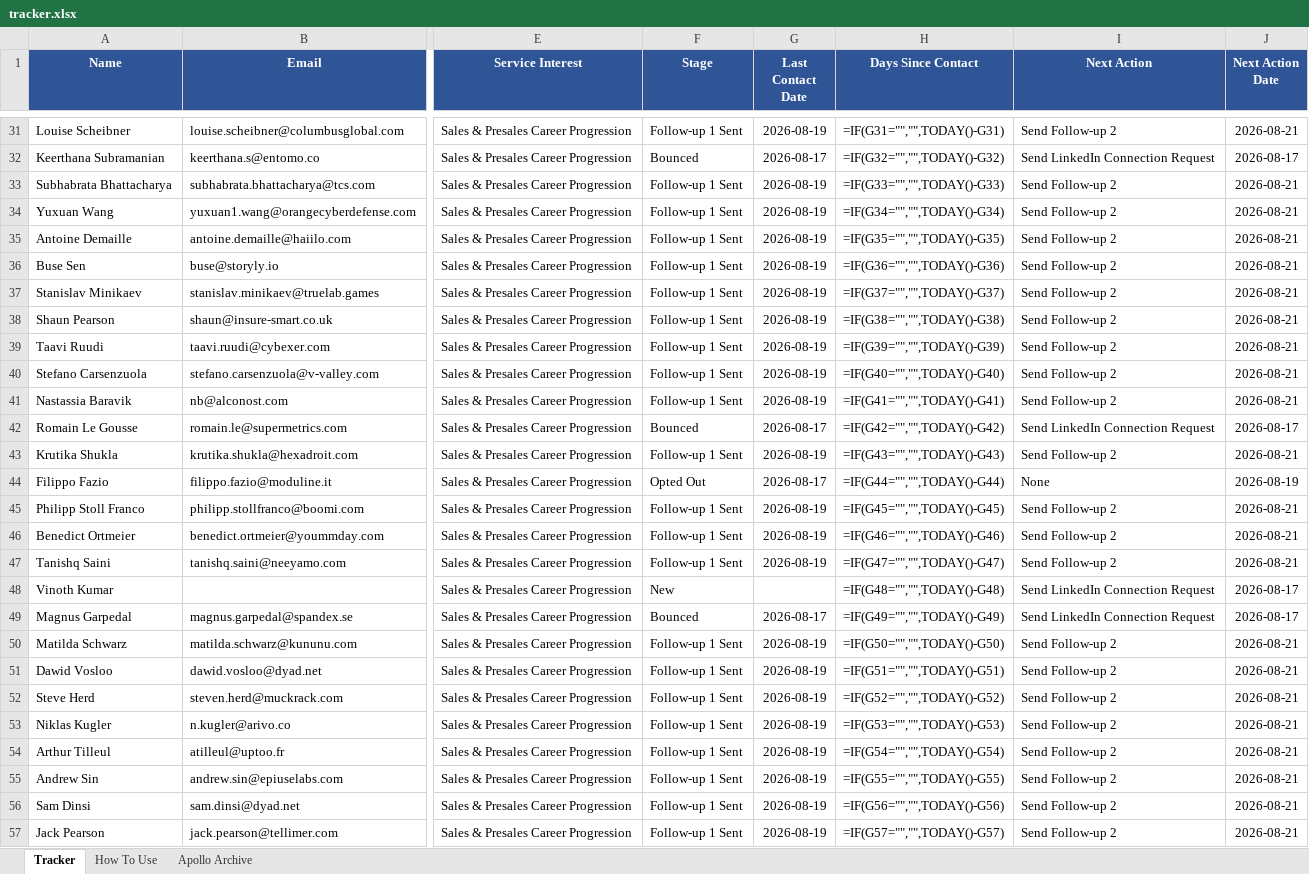
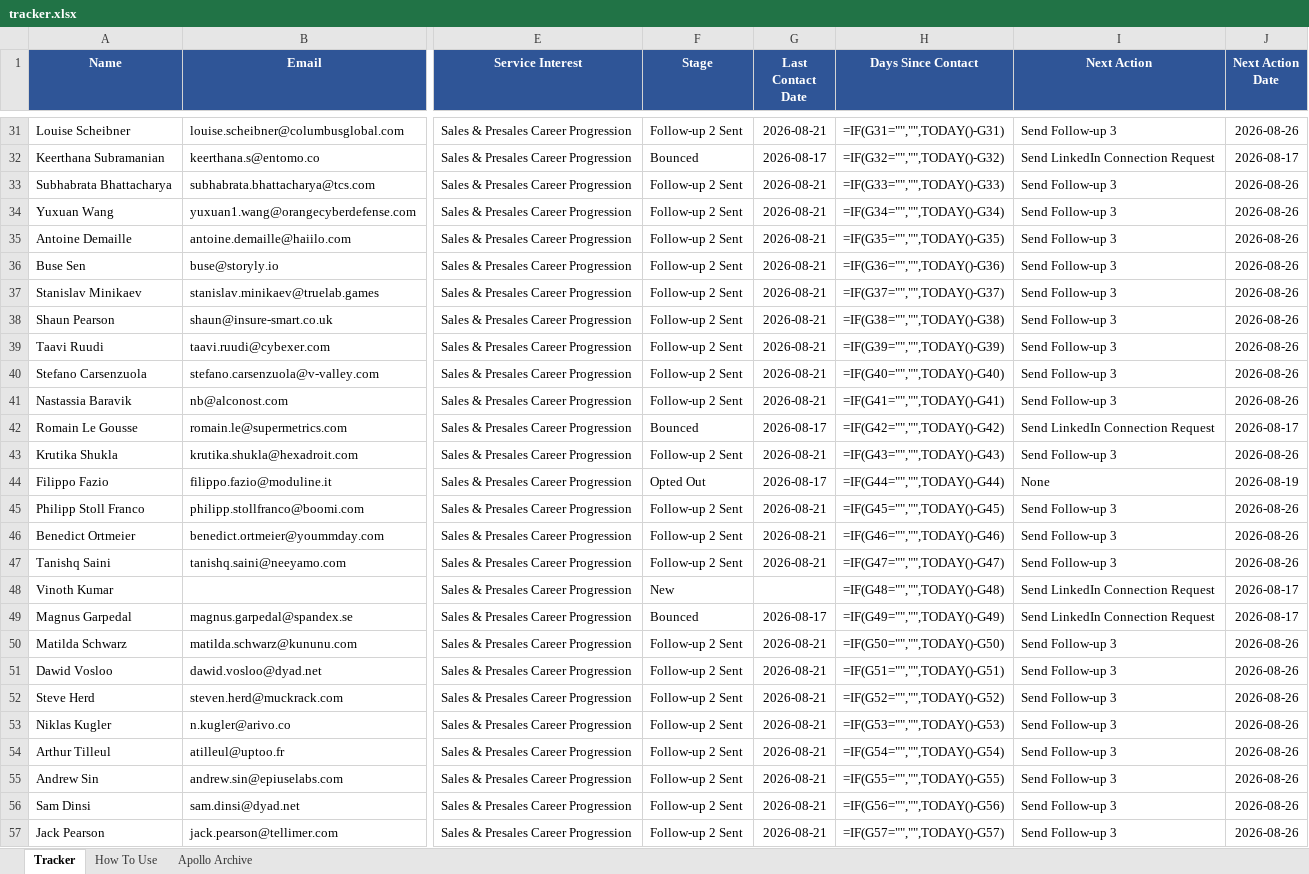
Before and after one commit to abhisriashok/topmate-outreach, an Excel workbook: tracker.xlsx, sheet Tracker, drawn as a sheet; only a part is shown, gaps mark what is left out; values as stored, in another font and other column widths than the file's, no borders; formulas without a stored value are shown as written; the diff covers the shown part only; the diff names each change by its address in the sheet, - before the commit and + after, or states it on an @@ line.

```diff
--- a/tracker.xlsx (sheet Tracker)
+++ b/tracker.xlsx (sheet Tracker)
-F31 (Stage): Follow-up 1 Sent
+F31 (Stage): Follow-up 2 Sent
-G31 (Last Contact Date): 2026-08-19
+G31 (Last Contact Date): 2026-08-21
-I31 (Next Action): Send Follow-up 2
+I31 (Next Action): Send Follow-up 3
-J31 (Next Action Date): 2026-08-21
+J31 (Next Action Date): 2026-08-26
-F33:F41 (Stage): Follow-up 1 Sent
+F33:F41 (Stage): Follow-up 2 Sent
-G33:G41 (Last Contact Date): 2026-08-19
+G33:G41 (Last Contact Date): 2026-08-21
-I33:I41 (Next Action): Send Follow-up 2
+I33:I41 (Next Action): Send Follow-up 3
-J33:J41 (Next Action Date): 2026-08-21
+J33:J41 (Next Action Date): 2026-08-26
-F43 (Stage): Follow-up 1 Sent
+F43 (Stage): Follow-up 2 Sent
-G43 (Last Contact Date): 2026-08-19
+G43 (Last Contact Date): 2026-08-21
-I43 (Next Action): Send Follow-up 2
+I43 (Next Action): Send Follow-up 3
-J43 (Next Action Date): 2026-08-21
+J43 (Next Action Date): 2026-08-26
-F45:F47 (Stage): Follow-up 1 Sent
+F45:F47 (Stage): Follow-up 2 Sent
-G45:G47 (Last Contact Date): 2026-08-19
+G45:G47 (Last Contact Date): 2026-08-21
-I45:I47 (Next Action): Send Follow-up 2
+I45:I47 (Next Action): Send Follow-up 3
-J45:J47 (Next Action Date): 2026-08-21
+J45:J47 (Next Action Date): 2026-08-26
-F50:F57 (Stage): Follow-up 1 Sent
+F50:F57 (Stage): Follow-up 2 Sent
-G50:G57 (Last Contact Date): 2026-08-19
+G50:G57 (Last Contact Date): 2026-08-21
-I50:I57 (Next Action): Send Follow-up 2
+I50:I57 (Next Action): Send Follow-up 3
-J50:J57 (Next Action Date): 2026-08-21
+J50:J57 (Next Action Date): 2026-08-26
```
Also changed, not shown: 68 edited cells elsewhere in this sheet.
